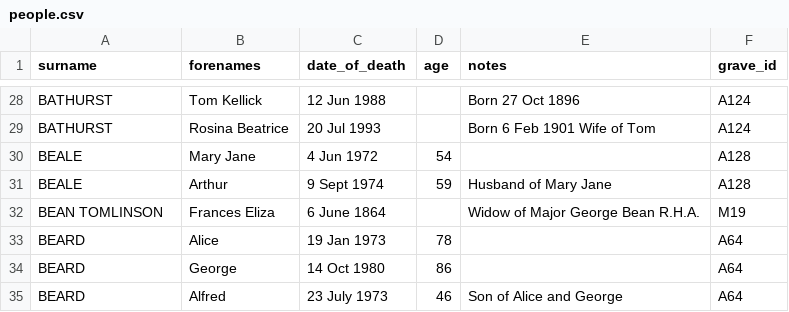
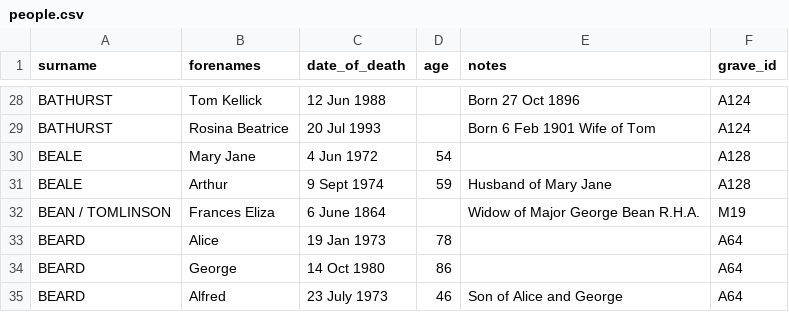
Before and after one commit to theoosborn/west-malvern-churchyard, a CSV file: _data/people.csv, drawn as a sheet; only a part is shown, gaps mark what is left out.

Commit message:
Update people.csv
Inserts '/' into Bean Tomlinson surname - not clear which name she went under with 2 separate married names here.

```diff
--- a/_data/people.csv
+++ b/_data/people.csv
@@ -31,3 +31,3 @@ BEALE,Mary Jane,4 Jun 1972,54,,A128
 BEALE,Arthur,9 Sept 1974,59,Husband of Mary Jane,A128
-BEAN TOMLINSON,Frances Eliza,6 June 1864,,Widow of Major George Bean R.H.A.,M19
+BEAN / TOMLINSON,Frances Eliza,6 June 1864,,Widow of Major George Bean R.H.A.,M19
 BEARD,Alice,19 Jan 1973,78,,A64
```
